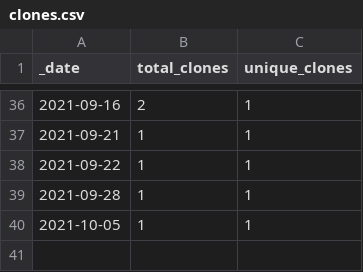
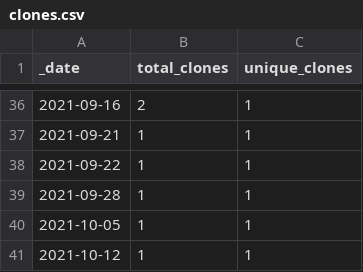
Before and after one commit to swami-h2020-eu/mcm, a CSV file: traffic/clones.csv, drawn as a sheet; only a part is shown, gaps mark what is left out.

```diff
--- a/traffic/clones.csv
+++ b/traffic/clones.csv
@@ -40 +40,2 @@ _date,total_clones,unique_clones
 2021-10-05,1,1
+2021-10-12,1,1
```
Also changed, not shown: traffic/views.csv, 1 other file.
